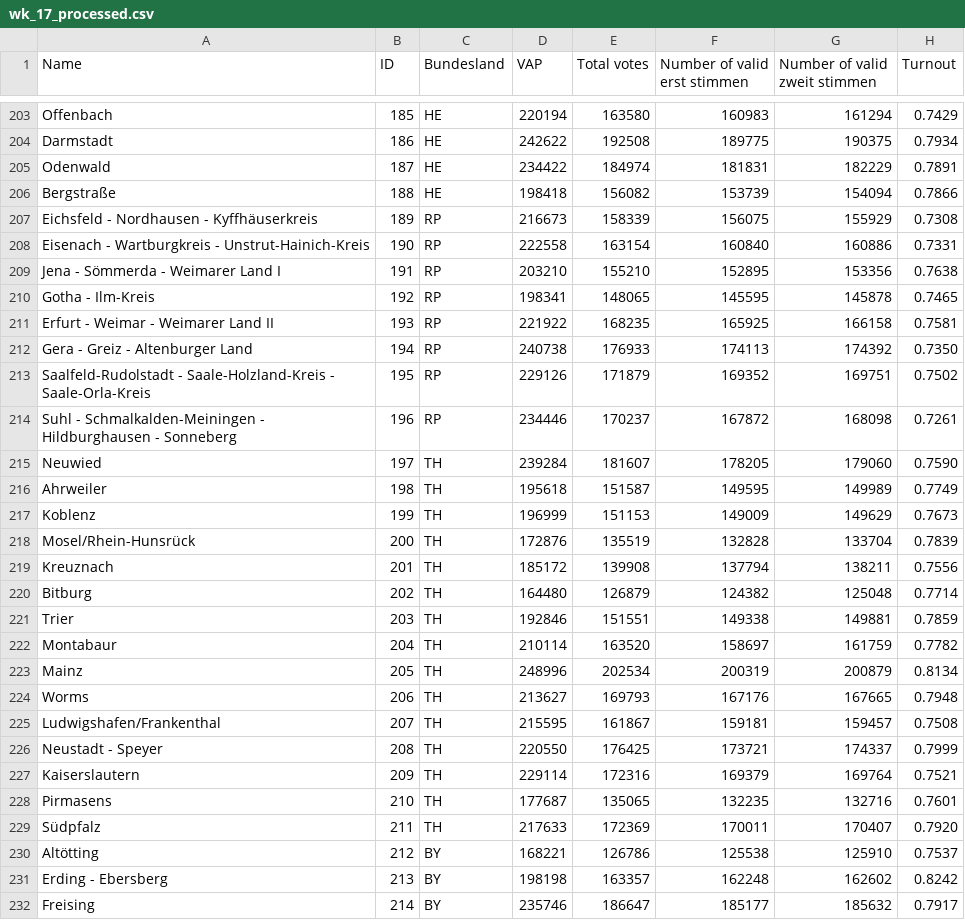
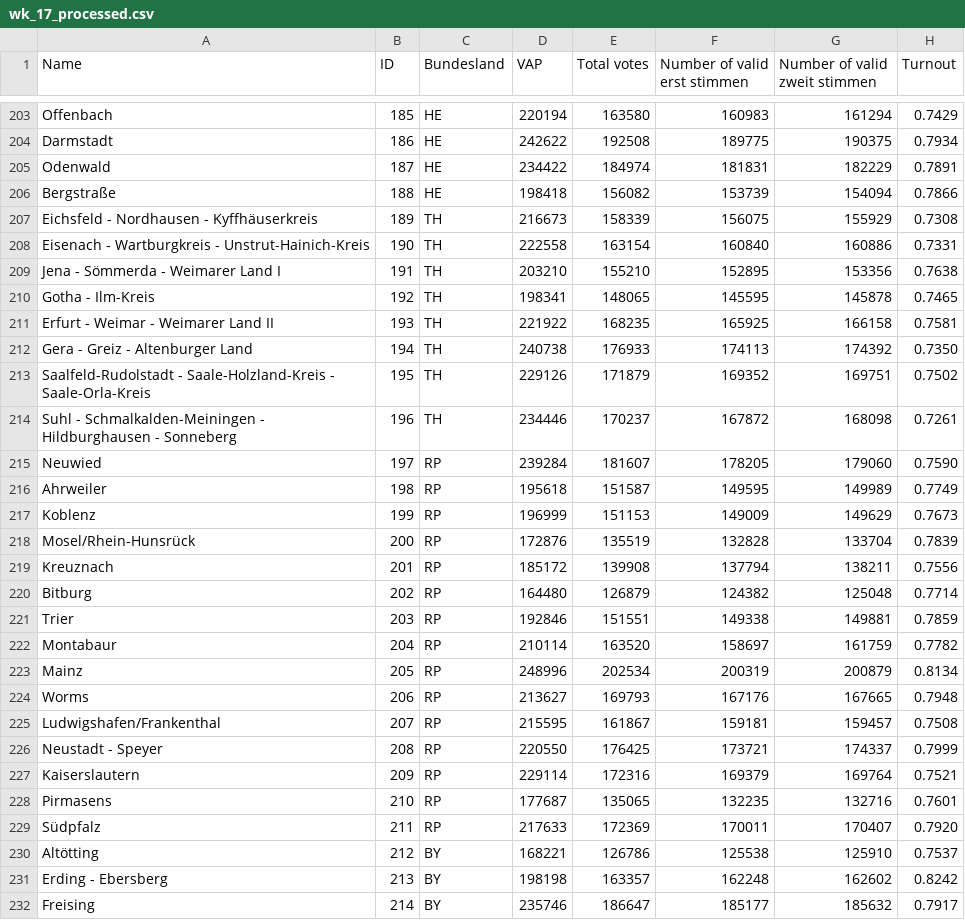
Before and after one commit to Ponderix/ElectionsGermany, a CSV file: data/wk_17_processed.csv, drawn as a sheet; only a part is shown, gaps mark what is left out; the diff names each change by its address in the sheet, - before the commit and + after, or states it on an @@ line.

```diff
--- a/data/wk_17_processed.csv
+++ b/data/wk_17_processed.csv
-C207:C214 (Bundesland): RP
+C207:C214 (Bundesland): TH
-C215:C229 (Bundesland): TH
+C215:C229 (Bundesland): RP
```
Also changed, not shown: 11 other files.
